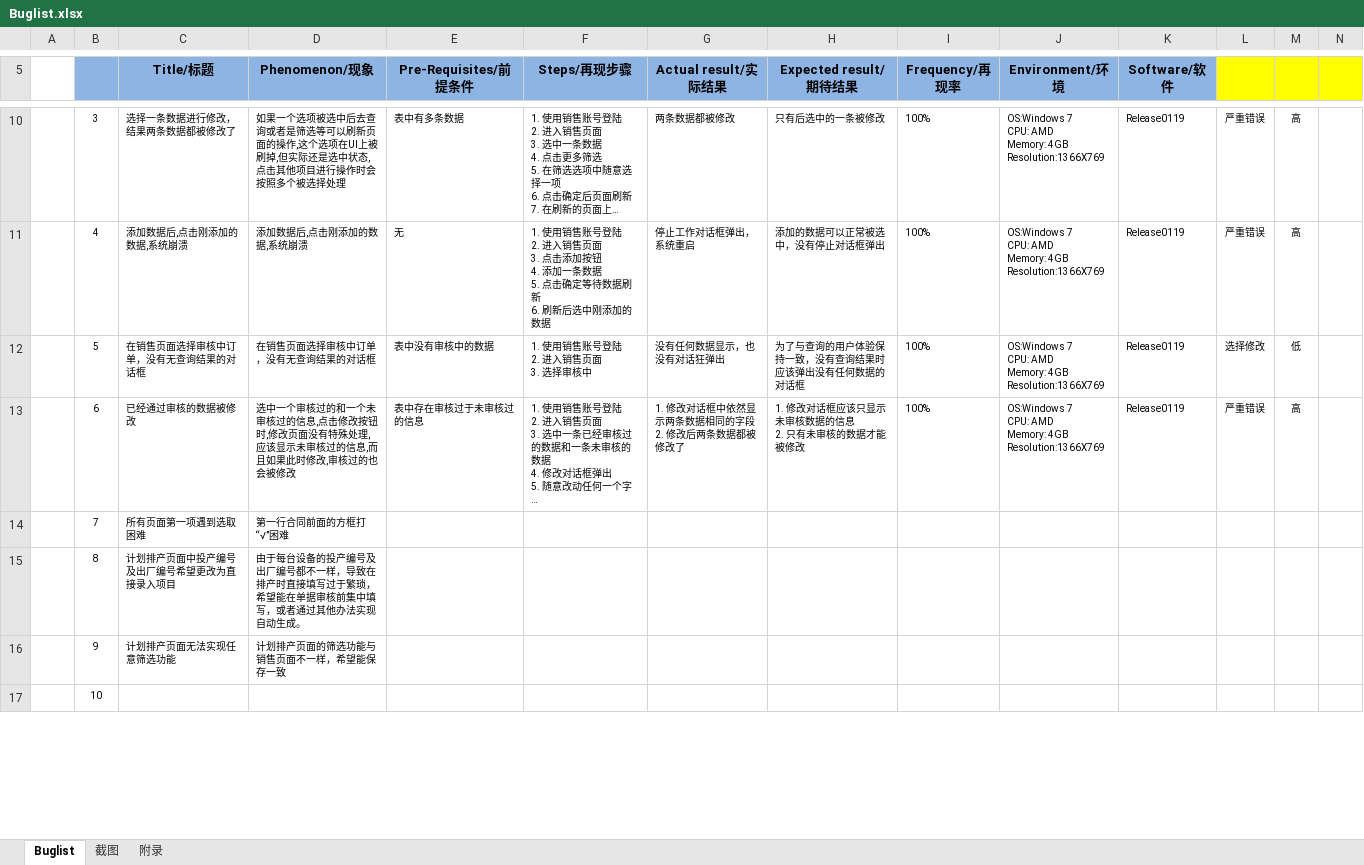
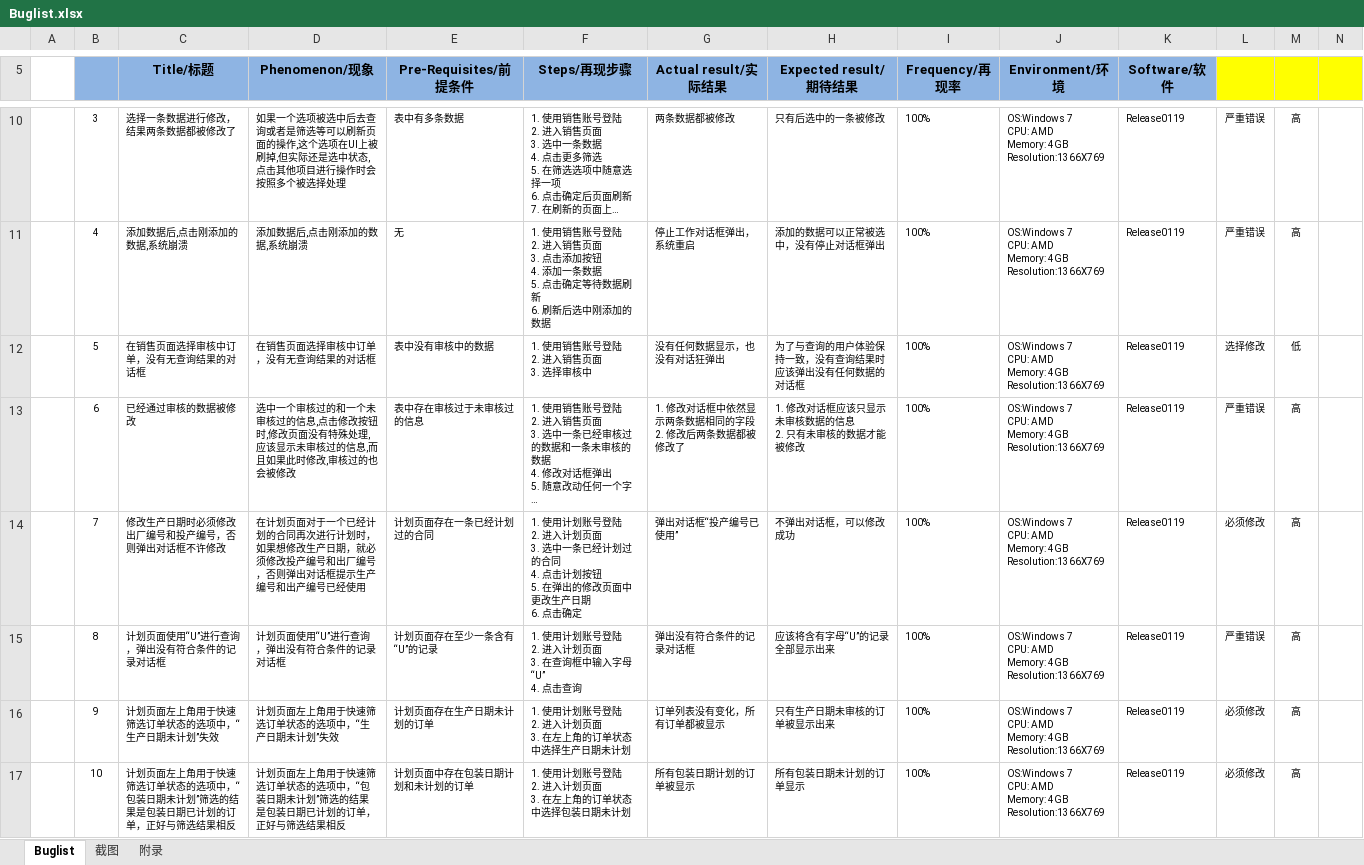
Before and after one commit to Patrick-Wang/BlueRay, an Excel workbook: Documentation/Buglist.xlsx, sheet Buglist, drawn as a sheet; only a part is shown, gaps mark what is left out; long unchanged cells end in …; values as stored, in another font and other column widths than the file's, no borders; ↵ is a line break in a cell; the diff covers the shown part only; the diff names each change by its address in the sheet, - before the commit and + after, or states it on an @@ line.

Commit message:
更新BugList和RTM
Buglist都是我测出来的，蓝光测试出来的结果以后使用视频形式提供。RTM更新内容为红色字

```diff
--- a/Documentation/Buglist.xlsx (sheet Buglist)
+++ b/Documentation/Buglist.xlsx (sheet Buglist)
-C14 (Title/标题): 所有页面第一项遇到选取困难
+C14 (Title/标题): 修改生产日期时必须修改出厂编号和投产编号，否则弹出对话框不许修改
-D14 (Phenomenon/现象): 第一行合同前面的方框打“√”困难
+D14 (Phenomenon/现象): 在计划页面对于一个已经计划的合同再次进行计划时，如果想修改生产日期，就必须修改投产编号和出厂编号，否则弹出对话框提示生产编号和出产编号已经使用
-E14 (Pre-Requisites/前提条件): (empty)
+E14 (Pre-Requisites/前提条件): 计划页面存在一条已经计划过的合同
-F14 (Steps/再现步骤): (empty)
+F14 (Steps/再现步骤): 1. 使用计划账号登陆 ↵ 2. 进入计划页面 ↵ 3. 选中一条已经计划过的合同 ↵ 4. 点击计划按钮 ↵ 5. 在弹出的修改页面中更改生产日期 ↵ 6. 点击确定
-G14 (Actual result/实际结果): (empty)
+G14 (Actual result/实际结果): 弹出对话框“投产编号已使用”
-H14 (Expected result/期待结果): (empty)
+H14 (Expected result/期待结果): 不弹出对话框，可以修改成功
-I14:I17 (Frequency/再现率): (empty)
+I14:I17 (Frequency/再现率): 100%
-J14:J17 (Environment/环境): (empty)
+J14:J17 (Environment/环境): OS:Windows 7 ↵ CPU: AMD ↵ Memory: 4GB ↵ Resolution:1366X769
-K14:K17 (Software/软件): (empty)
+K14:K17 (Software/软件): Release0119
-L14: (empty)
+L14: 必须修改
-M14:M17: (empty)
+M14:M17: 高
-C15 (Title/标题): 计划排产页面中投产编号及出厂编号希望更改为直接录入项目
+C15 (Title/标题): 计划页面使用“U”进行查询，弹出没有符合条件的记录对话框
-D15 (Phenomenon/现象): 由于每台设备的投产编号及出厂编号都不一样，导致在排产时直接填写过于繁琐，希望能在单据审核前集中填写，或者通过其他办法实现自动生成。
+D15 (Phenomenon/现象): 计划页面使用“U”进行查询，弹出没有符合条件的记录对话框
-E15 (Pre-Requisites/前提条件): (empty)
+E15 (Pre-Requisites/前提条件): 计划页面存在至少一条含有“U”的记录
-F15 (Steps/再现步骤): (empty)
+F15 (Steps/再现步骤): 1. 使用计划账号登陆 ↵ 2. 进入计划页面 ↵ 3. 在查询框中输入字母“U” ↵ 4. 点击查询
-G15 (Actual result/实际结果): (empty)
+G15 (Actual result/实际结果): 弹出没有符合条件的记录对话框
-H15 (Expected result/期待结果): (empty)
+H15 (Expected result/期待结果): 应该将含有字母“U”的记录全部显示出来
-L15: (empty)
+L15: 严重错误
-C16 (Title/标题): 计划排产页面无法实现任意筛选功能
+C16 (Title/标题): 计划页面左上角用于快速筛选订单状态的选项中，“生产日期未计划”失效
-D16 (Phenomenon/现象): 计划排产页面的筛选功能与销售页面不一样，希望能保存一致
+D16 (Phenomenon/现象): 计划页面左上角用于快速筛选订单状态的选项中，“生产日期未计划”失效
-E16 (Pre-Requisites/前提条件): (empty)
+E16 (Pre-Requisites/前提条件): 计划页面存在生产日期未计划的订单
-F16 (Steps/再现步骤): (empty)
+F16 (Steps/再现步骤): 1. 使用计划账号登陆 ↵ 2. 进入计划页面 ↵ 3. 在左上角的订单状态中选择生产日期未计划
-G16 (Actual result/实际结果): (empty)
+G16 (Actual result/实际结果): 订单列表没有变化，所有订单都被显示
-H16 (Expected result/期待结果): (empty)
+H16 (Expected result/期待结果): 只有生产日期未审核的订单被显示出来
-L16:L17: (empty)
+L16:L17: 必须修改
-C17 (Title/标题): (empty)
+C17 (Title/标题): 计划页面左上角用于快速筛选订单状态的选项中，“包装日期未计划”筛选的结果是包装日期已计划的订单，正好与筛选结果相反
-D17 (Phenomenon/现象): (empty)
+D17 (Phenomenon/现象): 计划页面左上角用于快速筛选订单状态的选项中，“包装日期未计划”筛选的结果是包装日期已计划的订单，正好与筛选结果相反
-E17 (Pre-Requisites/前提条件): (empty)
+E17 (Pre-Requisites/前提条件): 计划页面中存在包装日期计划和未计划的订单
-F17 (Steps/再现步骤): (empty)
+F17 (Steps/再现步骤): 1. 使用计划账号登陆 ↵ 2. 进入计划页面 ↵ 3. 在左上角的订单状态中选择包装日期未计划
-G17 (Actual result/实际结果): (empty)
+G17 (Actual result/实际结果): 所有包装日期计划的订单被显示
-H17 (Expected result/期待结果): (empty)
+H17 (Expected result/期待结果): 所有包装日期未计划的订单显示
```
Also changed, not shown: 44 edited cells elsewhere in this sheet, 1 other file.
